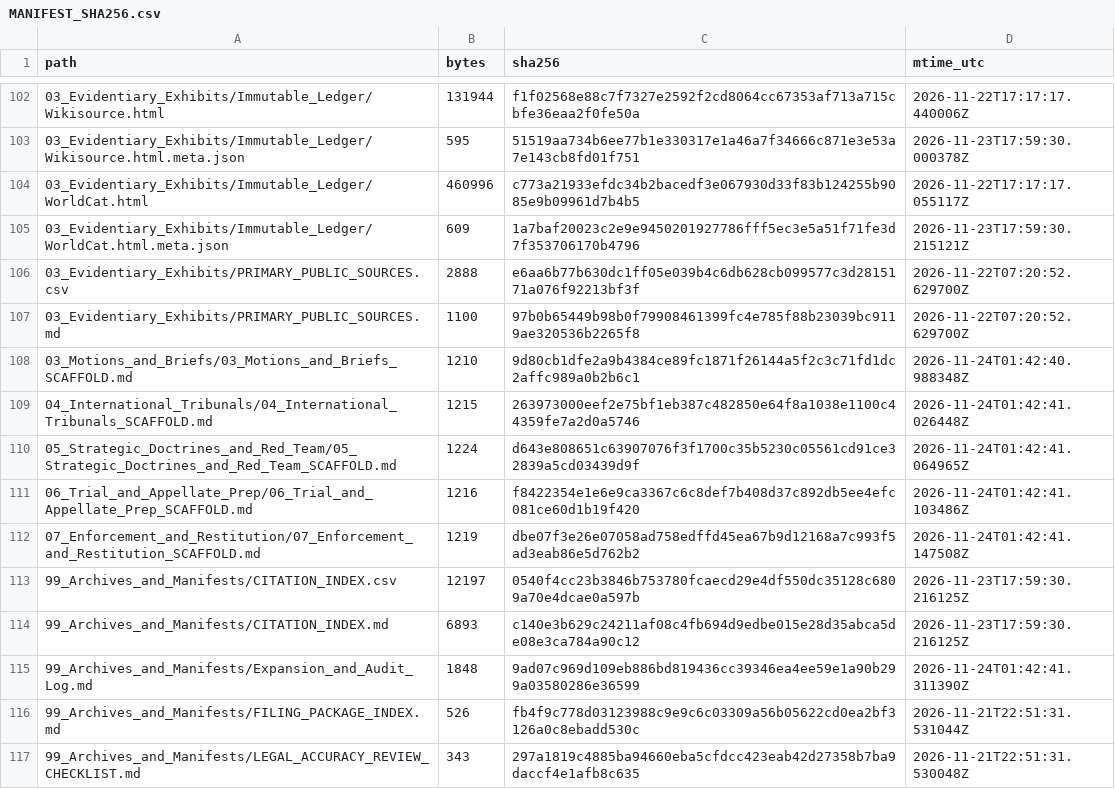
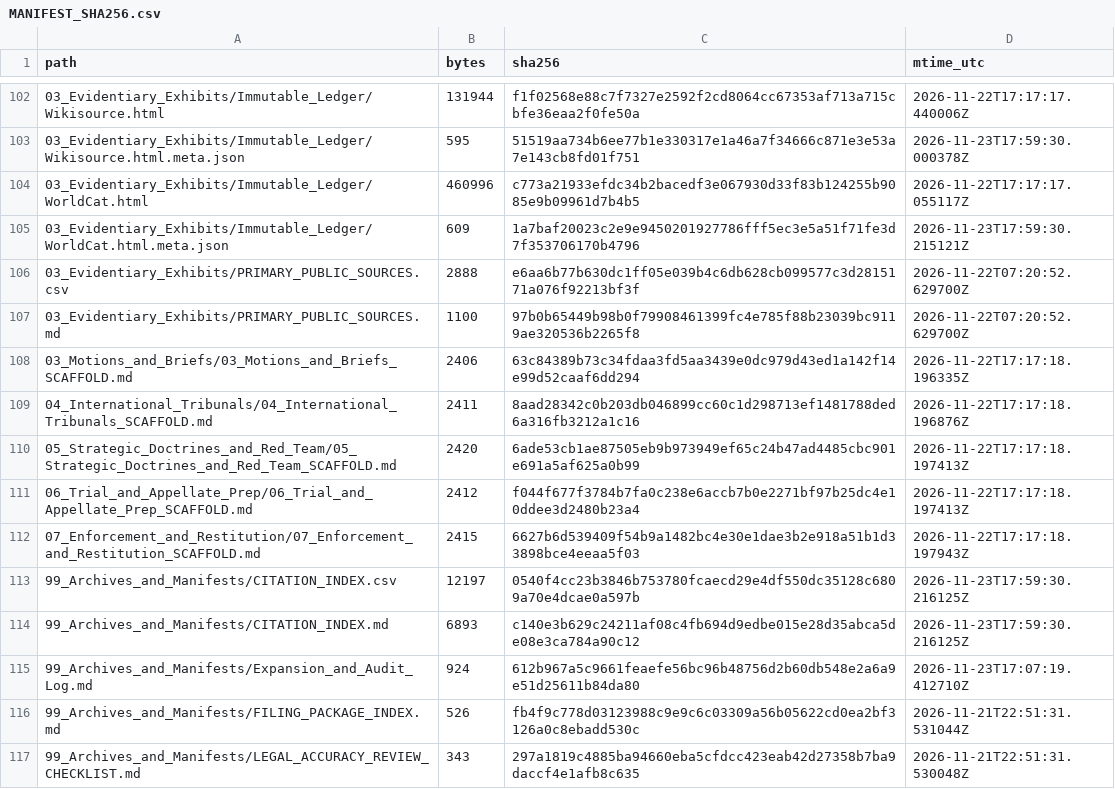
Before and after one commit to GlobalRestitutionAlliance/turtle-island-us-ca-pauma-band-of-luiseno-mission-indians-of-master-litigation, a CSV file: 99_Archives_and_Manifests/MANIFEST_SHA256.csv, drawn as a sheet; only a part is shown, gaps mark what is left out; the diff covers the shown part only.

```diff
--- a/99_Archives_and_Manifests/MANIFEST_SHA256.csv
+++ b/99_Archives_and_Manifests/MANIFEST_SHA256.csv
@@ -107,10 +107,10 @@ path,bytes,sha256,mtime_utc
 03_Evidentiary_Exhibits/PRIMARY_PUBLIC_SOURCES.md,1100,97b0b65449b98b0f79908461399fc4e785f88b23039bc9119ae320536b2265f8,2026-11-22T07:20:52.629700Z
-03_Motions_and_Briefs/03_Motions_and_Briefs_SCAFFOLD.md,1210,9d80cb1dfe2a9b4384ce89fc1871f26144a5f2c3c71fd1dc2affc989a0b2b6c1,2026-11-24T01:42:40.988348Z
-04_International_Tribunals/04_International_Tribunals_SCAFFOLD.md,1215,263973000eef2e75bf1eb387c482850e64f8a1038e1100c44359fe7a2d0a5746,2026-11-24T01:42:41.026448Z
-05_Strategic_Doctrines_and_Red_Team/05_Strategic_Doctrines_and_Red_Team_SCAFFOLD.md,1224,d643e808651c63907076f3f1700c35b5230c05561cd91ce32839a5cd03439d9f,2026-11-24T01:42:41.064965Z
-06_Trial_and_Appellate_Prep/06_Trial_and_Appellate_Prep_SCAFFOLD.md,1216,f8422354e1e6e9ca3367c6c8def7b408d37c892db5ee4efc081ce60d1b19f420,2026-11-24T01:42:41.103486Z
-07_Enforcement_and_Restitution/07_Enforcement_and_Restitution_SCAFFOLD.md,1219,dbe07f3e26e07058ad758edffd45ea67b9d12168a7c993f5ad3eab86e5d762b2,2026-11-24T01:42:41.147508Z
+03_Motions_and_Briefs/03_Motions_and_Briefs_SCAFFOLD.md,2406,63c84389b73c34fdaa3fd5aa3439e0dc979d43ed1a142f14e99d52caaf6dd294,2026-11-22T17:17:18.196335Z
+04_International_Tribunals/04_International_Tribunals_SCAFFOLD.md,2411,8aad28342c0b203db046899cc60c1d298713ef1481788ded6a316fb3212a1c16,2026-11-22T17:17:18.196876Z
+05_Strategic_Doctrines_and_Red_Team/05_Strategic_Doctrines_and_Red_Team_SCAFFOLD.md,2420,6ade53cb1ae87505eb9b973949ef65c24b47ad4485cbc901e691a5af625a0b99,2026-11-22T17:17:18.197413Z
+06_Trial_and_Appellate_Prep/06_Trial_and_Appellate_Prep_SCAFFOLD.md,2412,f044f677f3784b7fa0c238e6accb7b0e2271bf97b25dc4e10ddee3d2480b23a4,2026-11-22T17:17:18.197413Z
+07_Enforcement_and_Restitution/07_Enforcement_and_Restitution_SCAFFOLD.md,2415,6627b6d539409f54b9a1482bc4e30e1dae3b2e918a51b1d33898bce4eeaa5f03,2026-11-22T17:17:18.197943Z
 99_Archives_and_Manifests/CITATION_INDEX.csv,12197,0540f4cc23b3846b753780fcaecd29e4df550dc35128c6809a70e4dcae0a597b,2026-11-23T17:59:30.216125Z
 99_Archives_and_Manifests/CITATION_INDEX.md,6893,c140e3b629c24211af08c4fb694d9edbe015e28d35abca5de08e3ca784a90c12,2026-11-23T17:59:30.216125Z
-99_Archives_and_Manifests/Expansion_and_Audit_Log.md,1848,9ad07c969d109eb886bd819436cc39346ea4ee59e1a90b299a03580286e36599,2026-11-24T01:42:41.311390Z
+99_Archives_and_Manifests/Expansion_and_Audit_Log.md,924,612b967a5c9661feaefe56bc96b48756d2b60db548e2a6a9e51d25611b84da80,2026-11-23T17:07:19.412710Z
 99_Archives_and_Manifests/FILING_PACKAGE_INDEX.md,526,fb4f9c778d03123988c9e9c6c03309a56b05622cd0ea2bf3126a0c8ebadd530c,2026-11-21T22:51:31.531044Z
```
Also changed, not shown: 92 edited cells elsewhere in this file, 37 other files.
